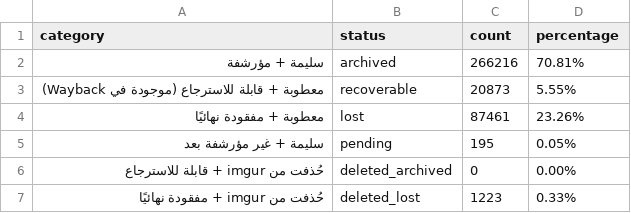
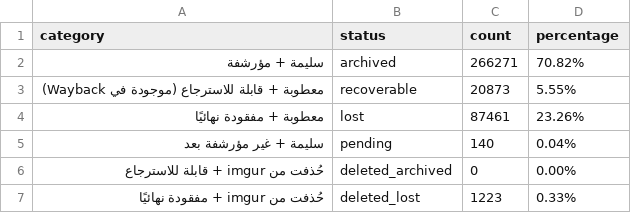
Before and after one commit to 24bit192kHz/3asq-image-recovery-site, a CSV file: report_summary.csv, drawn as a sheet.

```diff
--- a/report_summary.csv
+++ b/report_summary.csv
@@ -1,6 +1,6 @@
 category,status,count,percentage
-سليمة + مؤرشفة,archived,266216,70.81%
+سليمة + مؤرشفة,archived,266271,70.82%
 معطوبة + قابلة للاسترجاع (موجودة في Wayback),recoverable,20873,5.55%
 معطوبة + مفقودة نهائيًا,lost,87461,23.26%
-سليمة + غير مؤرشفة بعد,pending,195,0.05%
+سليمة + غير مؤرشفة بعد,pending,140,0.04%
 حُذفت من imgur + قابلة للاسترجاع,deleted_archived,0,0.00%
```
Also changed, not shown: report_by_manga.csv, 4 other files.
